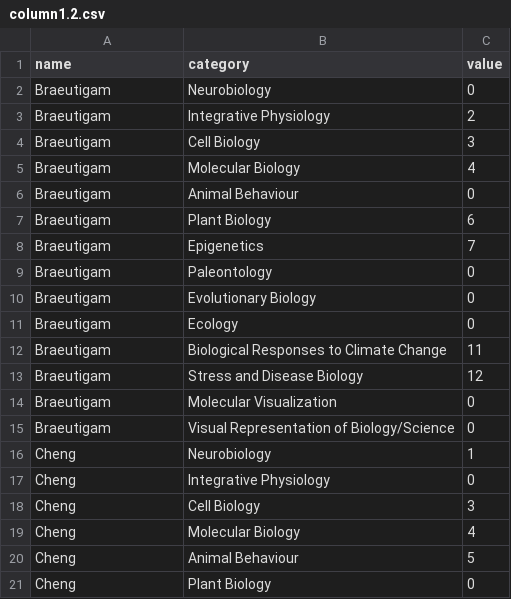
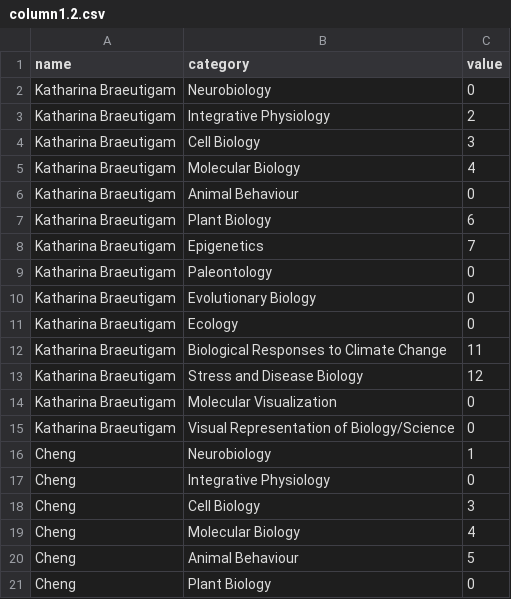
Before and after one commit to jerrbearo/UTMbiology, a CSV file: column1.2.csv, drawn as a sheet; only a part is shown.

Commit message:
Update column1.2.csv

```diff
--- a/column1.2.csv
+++ b/column1.2.csv
@@ -1,16 +1,16 @@
 name,category,value
-Braeutigam,Neurobiology,0
-Braeutigam,Integrative Physiology,2
-Braeutigam,Cell Biology,3
-Braeutigam,Molecular Biology,4
-Braeutigam,Animal Behaviour,0
-Braeutigam,Plant Biology,6
-Braeutigam,Epigenetics,7
-Braeutigam,Paleontology,0
-Braeutigam,Evolutionary Biology,0
-Braeutigam,Ecology,0
-Braeutigam,Biological Responses to Climate Change,11
-Braeutigam,Stress and Disease Biology,12
-Braeutigam,Molecular Visualization,0
-Braeutigam,Visual Representation of Biology/Science,0
+Katharina Braeutigam,Neurobiology,0
+Katharina Braeutigam,Integrative Physiology,2
+Katharina Braeutigam,Cell Biology,3
+Katharina Braeutigam,Molecular Biology,4
+Katharina Braeutigam,Animal Behaviour,0
+Katharina Braeutigam,Plant Biology,6
+Katharina Braeutigam,Epigenetics,7
+Katharina Braeutigam,Paleontology,0
+Katharina Braeutigam,Evolutionary Biology,0
+Katharina Braeutigam,Ecology,0
+Katharina Braeutigam,Biological Responses to Climate Change,11
+Katharina Braeutigam,Stress and Disease Biology,12
+Katharina Braeutigam,Molecular Visualization,0
+Katharina Braeutigam,Visual Representation of Biology/Science,0
 Cheng,Neurobiology,1
```
